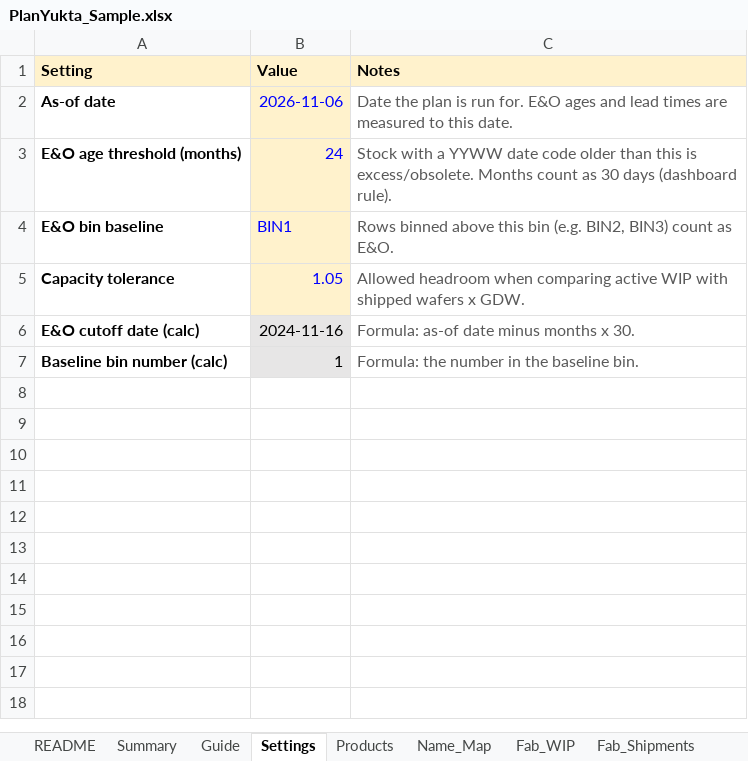
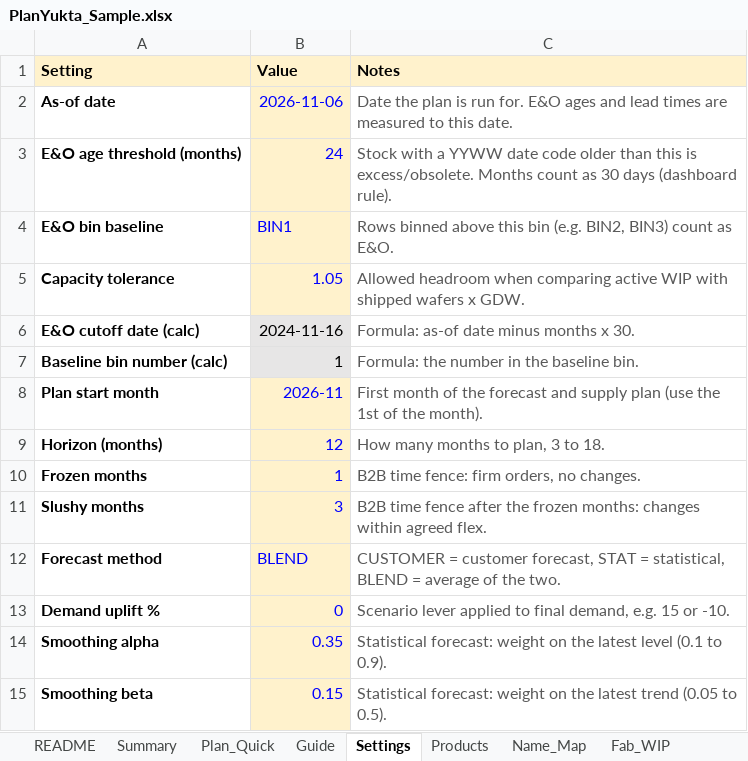
Before and after one commit to srinibujjay/plan-yukta-pilot, an Excel workbook: static/PlanYukta_Sample.xlsx, sheet Settings, drawn as a sheet; values as stored, in another font and other column widths than the file's, no borders; the diff names each change by its address in the sheet, - before the commit and + after, or states it on an @@ line.

```diff
--- a/static/PlanYukta_Sample.xlsx (sheet Settings)
+++ b/static/PlanYukta_Sample.xlsx (sheet Settings)
+sheet tab: Plan_Quick
+row 8: Plan start month | 2026-11 | First month of the forecast and supply plan (use the 1st of the month).
+row 9: Horizon (months) | 12 | How many months to plan, 3 to 18.
+row 10: Frozen months | 1 | B2B time fence: firm orders, no changes.
+row 11: Slushy months | 3 | B2B time fence after the frozen months: changes within agreed flex.
+row 12: Forecast method | BLEND | CUSTOMER = customer forecast, STAT = statistical, BLEND = average of the two.
+row 13: Demand uplift % | 0 | Scenario lever applied to final demand, e.g. 15 or -10.
+row 14: Smoothing alpha | 0.35 | Statistical forecast: weight on the latest level (0.1 to 0.9).
+row 15: Smoothing beta | 0.15 | Statistical forecast: weight on the latest trend (0.05 to 0.5).
```
Also changed, not shown: sheet Guide, sheet README, other sheet tabs, 13 other files.
